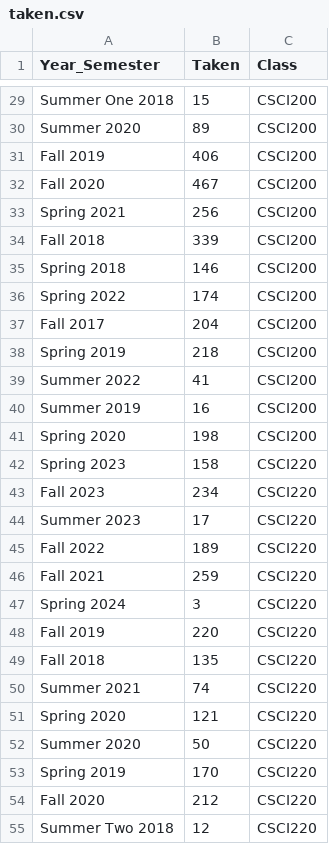
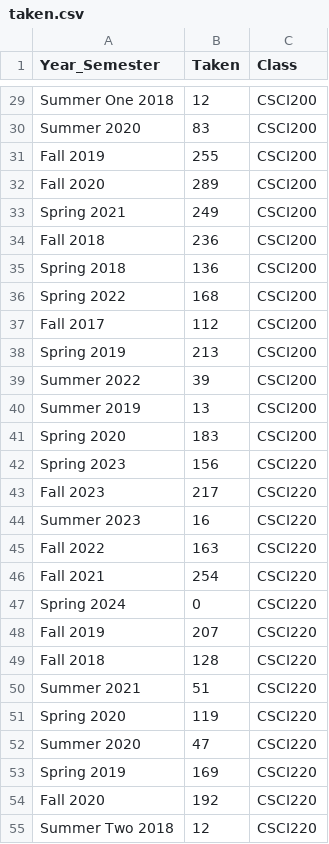
Before and after one commit to ifrycolorado/Enrollment_Project, a CSV file: data/taken.csv, drawn as a sheet; only a part is shown, gaps mark what is left out; the diff covers the shown part only; the diff names each change by its address in the sheet, - before the commit and + after, or states it on an @@ line.

```diff
--- a/data/taken.csv
+++ b/data/taken.csv
-B29 (Taken): 15
+B29 (Taken): 12
-B30 (Taken): 89
+B30 (Taken): 83
-B31 (Taken): 406
+B31 (Taken): 255
-B32 (Taken): 467
+B32 (Taken): 289
-B33 (Taken): 256
+B33 (Taken): 249
-B34 (Taken): 339
+B34 (Taken): 236
-B35 (Taken): 146
+B35 (Taken): 136
-B36 (Taken): 174
+B36 (Taken): 168
-B37 (Taken): 204
+B37 (Taken): 112
-B38 (Taken): 218
+B38 (Taken): 213
-B39 (Taken): 41
+B39 (Taken): 39
-B40 (Taken): 16
+B40 (Taken): 13
-B41 (Taken): 198
+B41 (Taken): 183
-B42 (Taken): 158
+B42 (Taken): 156
-B43 (Taken): 234
+B43 (Taken): 217
-B44 (Taken): 17
+B44 (Taken): 16
-B45 (Taken): 189
+B45 (Taken): 163
-B46 (Taken): 259
+B46 (Taken): 254
-B47 (Taken): 3
+B47 (Taken): 0
-B48 (Taken): 220
+B48 (Taken): 207
-B49 (Taken): 135
+B49 (Taken): 128
-B50 (Taken): 74
+B50 (Taken): 51
-B51 (Taken): 121
+B51 (Taken): 119
-B52 (Taken): 50
+B52 (Taken): 47
-B53 (Taken): 170
+B53 (Taken): 169
-B54 (Taken): 212
+B54 (Taken): 192
```
Also changed, not shown: 52 edited cells elsewhere in this file, 1 other file.
